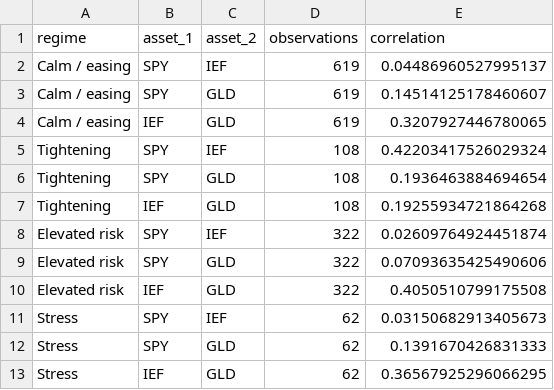
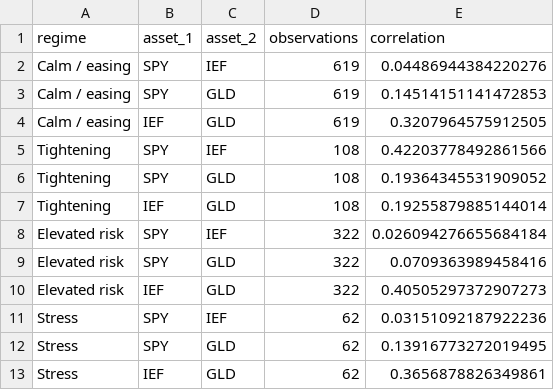
Before and after one commit to ml20g2l/Macro-Financial-Datasets, a CSV file: data/processed/regime_correlations.csv, drawn as a sheet.

```diff
--- a/data/processed/regime_correlations.csv
+++ b/data/processed/regime_correlations.csv
@@ -1,13 +1,13 @@
 regime,asset_1,asset_2,observations,correlation
-Calm / easing,SPY,IEF,619,0.04486960527995137
-Calm / easing,SPY,GLD,619,0.14514125178460607
-Calm / easing,IEF,GLD,619,0.3207927446780065
-Tightening,SPY,IEF,108,0.42203417526029324
-Tightening,SPY,GLD,108,0.1936463884694654
-Tightening,IEF,GLD,108,0.19255934721864268
-Elevated risk,SPY,IEF,322,0.02609764924451874
-Elevated risk,SPY,GLD,322,0.07093635425490606
-Elevated risk,IEF,GLD,322,0.4050510799175508
-Stress,SPY,IEF,62,0.03150682913405673
-Stress,SPY,GLD,62,0.1391670426831333
-Stress,IEF,GLD,62,0.36567925296066295
+Calm / easing,SPY,IEF,619,0.04486944384220276
+Calm / easing,SPY,GLD,619,0.14514151141472853
+Calm / easing,IEF,GLD,619,0.3207964575912505
+Tightening,SPY,IEF,108,0.42203778492861566
+Tightening,SPY,GLD,108,0.19364345531909052
+Tightening,IEF,GLD,108,0.19255879885144014
+Elevated risk,SPY,IEF,322,0.026094276655684184
+Elevated risk,SPY,GLD,322,0.0709363989458416
+Elevated risk,IEF,GLD,322,0.40505297372907273
+Stress,SPY,IEF,62,0.03151092187922236
+Stress,SPY,GLD,62,0.13916773272019495
+Stress,IEF,GLD,62,0.3656878826349861
```
Also changed, not shown: data/processed/data_quality_summary.csv, data/processed/regime_asset_metrics.csv, 34 other files.
